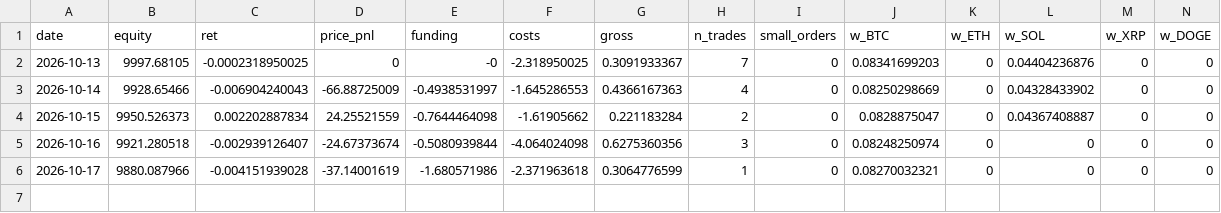
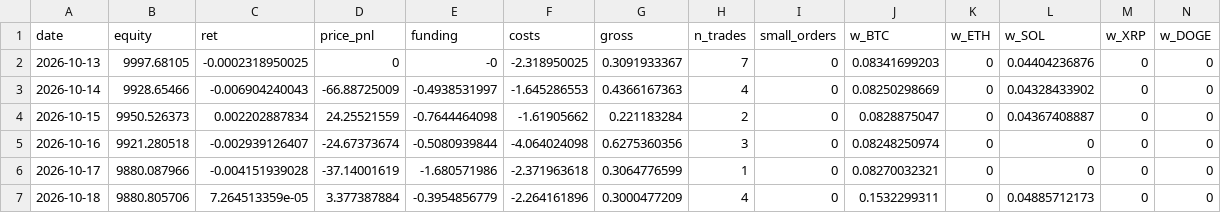
Before and after one commit to Harrison-quant/hyperliquid-strategy, a CSV file: paper/daily_log.csv, drawn as a sheet; only a part is shown; rows hold the shown columns only; the diff names each change by its address in the sheet, - before the commit and + after, or states it on an @@ line.

```diff
--- a/paper/daily_log.csv
+++ b/paper/daily_log.csv
+row 7: 2026-10-18 | 9880.805706 | 7.264513359e-05 | 3.377387884 | -0.3954856779 | -2.264161896 | 0.3000477209 | 4 | 0 | 0.1532299311 | 0 | 0.04885712173 | 0 | 0
```
Also changed, not shown: paper/fills.csv.
